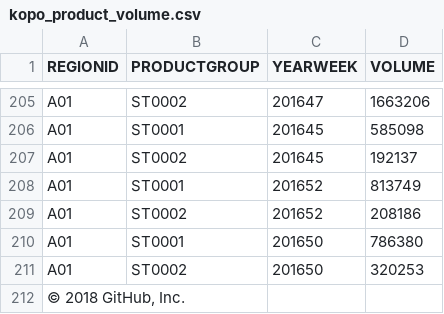
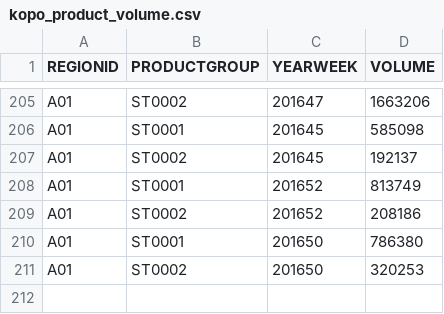
Before and after one commit to hera7/OracleSQL, a CSV file: kopo_product_volume.csv, drawn as a sheet; only a part is shown, gaps mark what is left out.

Commit message:
Update kopo_product_volume.csv

```diff
--- a/kopo_product_volume.csv
+++ b/kopo_product_volume.csv
@@ -211,2 +211 @@ A01	ST0001	201650	786380
 A01	ST0002	201650	320253
-© 2018 GitHub, Inc.
```
